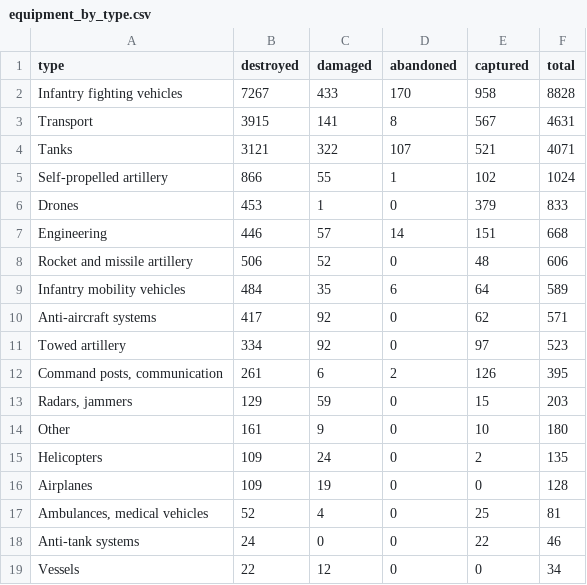
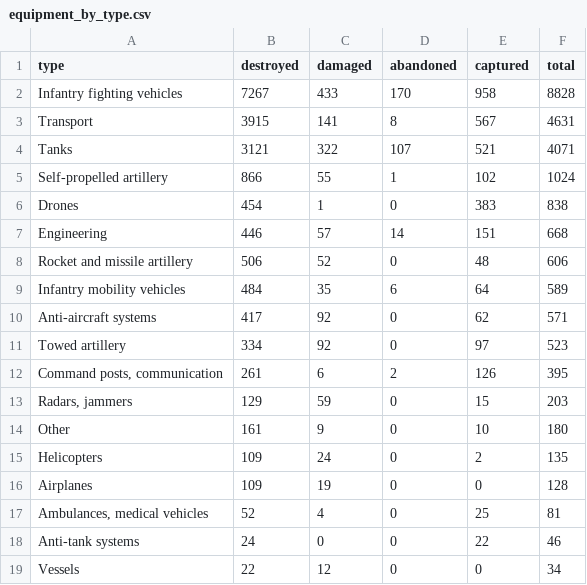
Before and after one commit to AlexTsiris/Russian-Ukraine-War, a CSV file: powerbi/equipment_by_type.csv, drawn as a sheet.

```diff
--- a/powerbi/equipment_by_type.csv
+++ b/powerbi/equipment_by_type.csv
@@ -5,3 +5,3 @@ Tanks,3121,322,107,521,4071
 Self-propelled artillery,866,55,1,102,1024
-Drones,453,1,0,379,833
+Drones,454,1,0,383,838
 Engineering,446,57,14,151,668
```
Also changed, not shown: powerbi/equipment_by_month.csv, powerbi/equipment_meta.csv, 6 other files.
